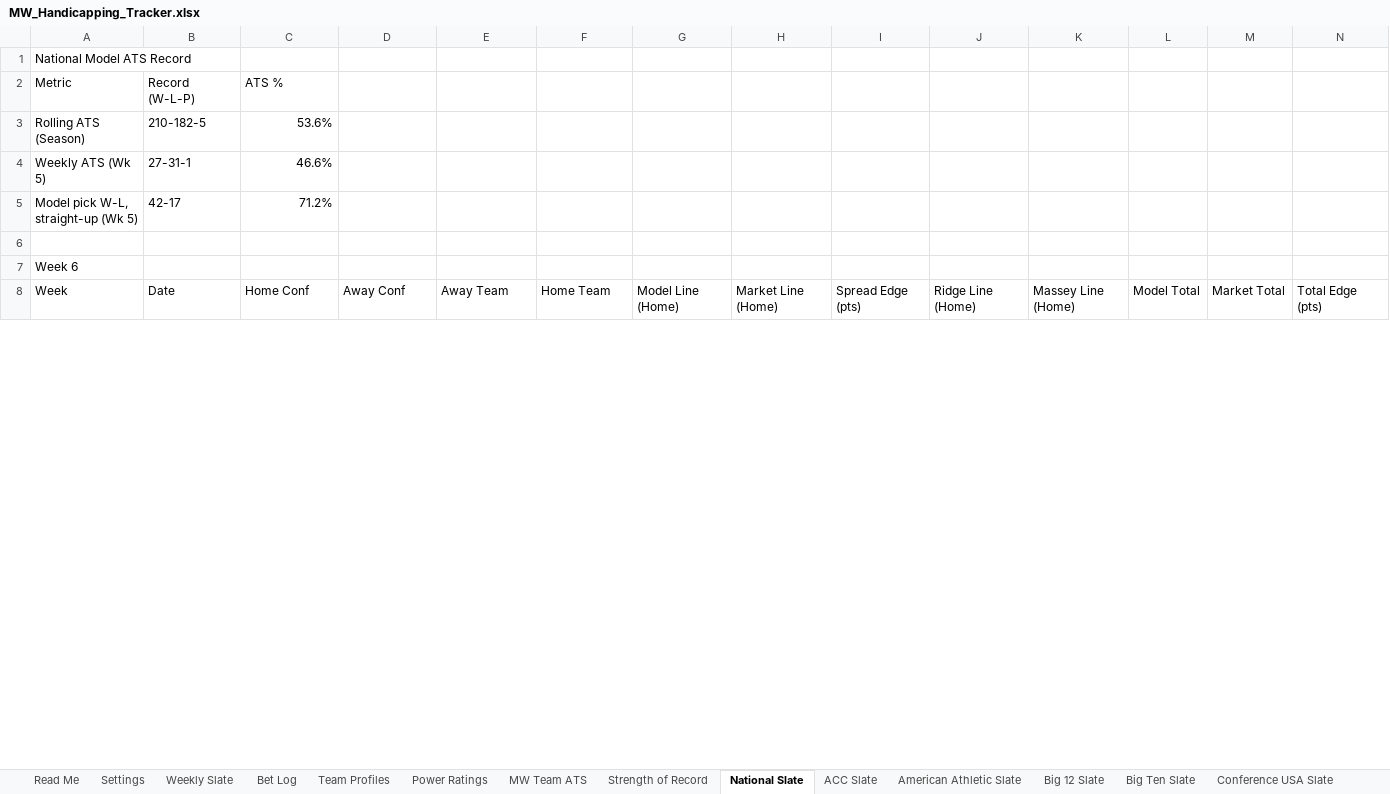
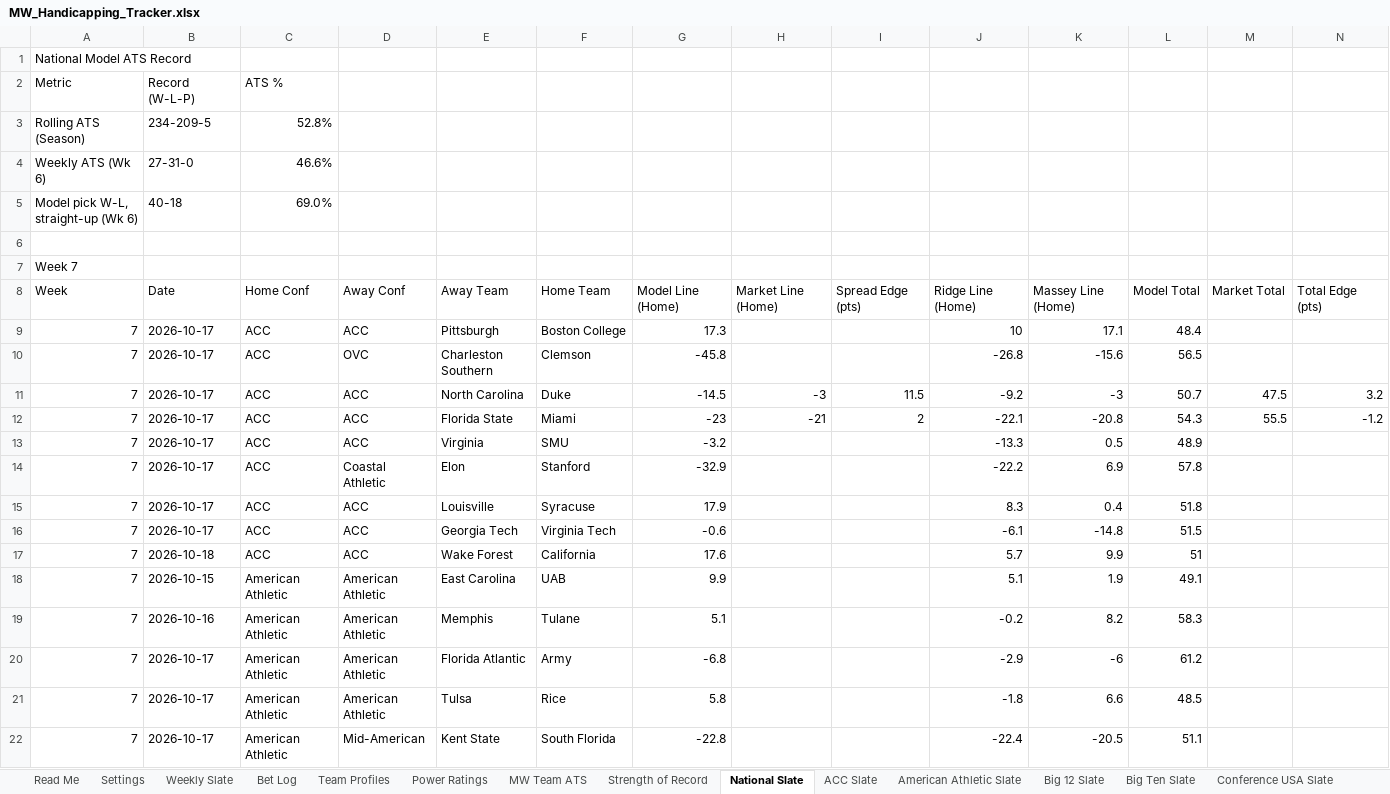
Before and after one commit to colea223/mdubcapping, an Excel workbook: excel/MW_Handicapping_Tracker.xlsx, sheet National Slate, drawn as a sheet; only a part is shown; the shorter side is filled out with more unchanged rows; values as stored, in another font and other column widths than the file's, no cell formats; addresses are those after the commit; rows hold the shown columns only; the diff covers the shown part only; the diff names each change by its address in the sheet, - before the commit and + after, or states it on an @@ line.

```diff
--- a/excel/MW_Handicapping_Tracker.xlsx (sheet National Slate)
+++ b/excel/MW_Handicapping_Tracker.xlsx (sheet National Slate)
-B3: 210-182-5
+B3: 234-209-5
-C3: 53.6%
+C3: 52.8%
-A4: Weekly ATS (Wk 5)
+A4: Weekly ATS (Wk 6)
-B4: 27-31-1
+B4: 27-31-0
+row 5: Model pick W-L, straight-up (Wk 6) | 40-18 | 69.0%
-row 6: Model pick W-L, straight-up (Wk 5) | 42-17 | 71.2%
+row 6: (empty)
+row 7: Week 7
+row 8: Week | Date | Home Conf | Away Conf | Away Team | Home Team | Model Line (Home) | Market Line (Home) | Spread Edge (pts) | Ridge Line (Home) | Massey Line (Home) | Model Total | Market Total | Total Edge (pts)
+row 9: 7 | 2026-10-17 | ACC | ACC | Pittsburgh | Boston College | 17.3 |  |  | 10 | 17.1 | 48.4
+row 10: 7 | 2026-10-17 | ACC | OVC | Charleston Southern | Clemson | -45.8 |  |  | -26.8 | -15.6 | 56.5
+row 11: 7 | 2026-10-17 | ACC | ACC | North Carolina | Duke | -14.5 | -3 | 11.5 | -9.2 | -3 | 50.7 | 47.5 | 3.2
+row 12: 7 | 2026-10-17 | ACC | ACC | Florida State | Miami | -23 | -21 | 2 | -22.1 | -20.8 | 54.3 | 55.5 | -1.2
+row 13: 7 | 2026-10-17 | ACC | ACC | Virginia | SMU | -3.2 |  |  | -13.3 | 0.5 | 48.9
+row 14: 7 | 2026-10-17 | ACC | Coastal Athletic | Elon | Stanford | -32.9 |  |  | -22.2 | 6.9 | 57.8
+row 15: 7 | 2026-10-17 | ACC | ACC | Louisville | Syracuse | 17.9 |  |  | 8.3 | 0.4 | 51.8
+row 16: 7 | 2026-10-17 | ACC | ACC | Georgia Tech | Virginia Tech | -0.6 |  |  | -6.1 | -14.8 | 51.5
+row 17: 7 | 2026-10-18 | ACC | ACC | Wake Forest | California | 17.6 |  |  | 5.7 | 9.9 | 51
+row 18: 7 | 2026-10-15 | American Athletic | American Athletic | East Carolina | UAB | 9.9 |  |  | 5.1 | 1.9 | 49.1
+row 19: 7 | 2026-10-16 | American Athletic | American Athletic | Memphis | Tulane | 5.1 |  |  | -0.2 | 8.2 | 58.3
+row 20: 7 | 2026-10-17 | American Athletic | American Athletic | Florida Atlantic | Army | -6.8 |  |  | -2.9 | -6 | 61.2
+row 21: 7 | 2026-10-17 | American Athletic | American Athletic | Tulsa | Rice | 5.8 |  |  | -1.8 | 6.6 | 48.5
+row 22: 7 | 2026-10-17 | American Athletic | Mid-American | Kent State | South Florida | -22.8 |  |  | -22.4 | -20.5 | 51.1
```
Also changed, not shown: 48 added rows and 539 edited cells elsewhere in this sheet, sheet Strength of Record, sheet Model Comparison, sheet Power Ratings, sheet ACC Slate, sheet SEC Slate, sheet Big Ten Slate, 11 more sheets, cell formats, 37 other files.
